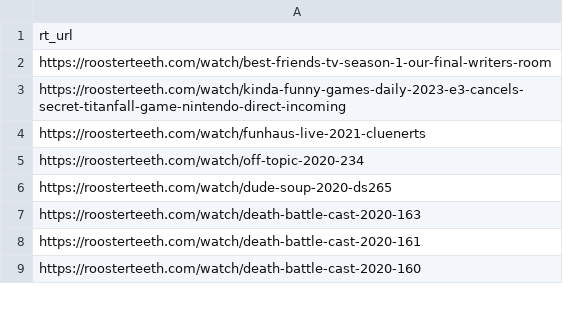
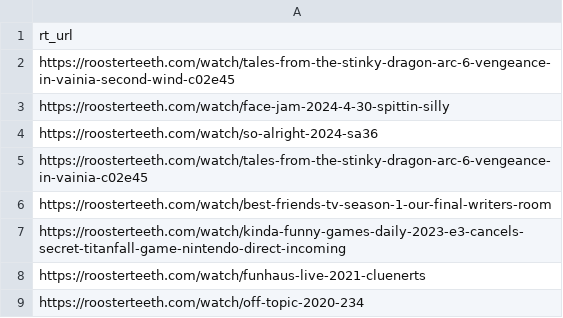
Before and after one commit to shiruken/rt-archive, a CSV file: docs/missing/missing.csv, drawn as a sheet; only a part is shown; the shorter side is filled out with more unchanged rows.

```diff
--- a/docs/missing/missing.csv
+++ b/docs/missing/missing.csv
@@ -1,2 +1,6 @@
 rt_url
+https://roosterteeth.com/watch/tales-from-the-stinky-dragon-arc-6-vengeance-in-vainia-second-wind-c02e45
+https://roosterteeth.com/watch/face-jam-2024-4-30-spittin-silly
+https://roosterteeth.com/watch/so-alright-2024-sa36
+https://roosterteeth.com/watch/tales-from-the-stinky-dragon-arc-6-vengeance-in-vainia-c02e45
 https://roosterteeth.com/watch/best-friends-tv-season-1-our-final-writers-room
```
Also changed, not shown: 7 other files.
